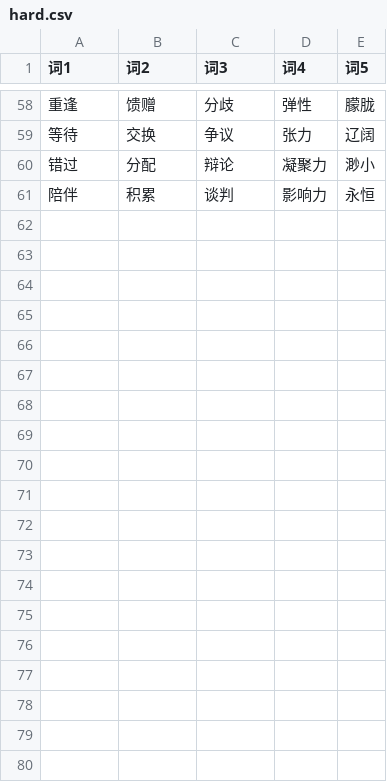
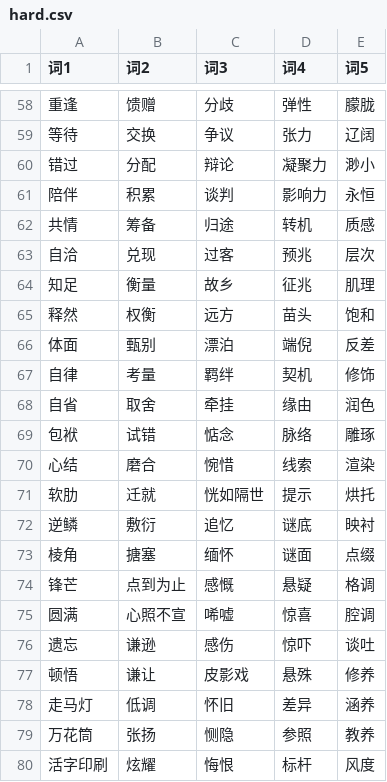
Before and after one commit to danielsxujiacong-cell/offline-board-games, a CSV file: games/just-one/data/hard.csv, drawn as a sheet; only a part is shown, gaps mark what is left out; the diff covers the shown part only.

```diff
--- a/games/just-one/data/hard.csv
+++ b/games/just-one/data/hard.csv
@@ -61 +61,20 @@
 陪伴,积累,谈判,影响力,永恒
+共情,筹备,归途,转机,质感
+自洽,兑现,过客,预兆,层次
+知足,衡量,故乡,征兆,肌理
+释然,权衡,远方,苗头,饱和
+体面,甄别,漂泊,端倪,反差
+自律,考量,羁绊,契机,修饰
+自省,取舍,牵挂,缘由,润色
+包袱,试错,惦念,脉络,雕琢
+心结,磨合,惋惜,线索,渲染
+软肋,迁就,恍如隔世,提示,烘托
+逆鳞,敷衍,追忆,谜底,映衬
+棱角,搪塞,缅怀,谜面,点缀
+锋芒,点到为止,感慨,悬疑,格调
+圆满,心照不宣,唏嘘,惊喜,腔调
+遗忘,谦逊,感伤,惊吓,谈吐
+顿悟,谦让,皮影戏,悬殊,修养
+走马灯,低调,怀旧,差异,涵养
+万花筒,张扬,恻隐,参照,教养
+活字印刷,炫耀,悔恨,标杆,风度
```
Also changed, not shown: 21 added rows elsewhere in this file, games/just-one/data/insane.csv, games/just-one/data/normal.csv, 7 other files.
